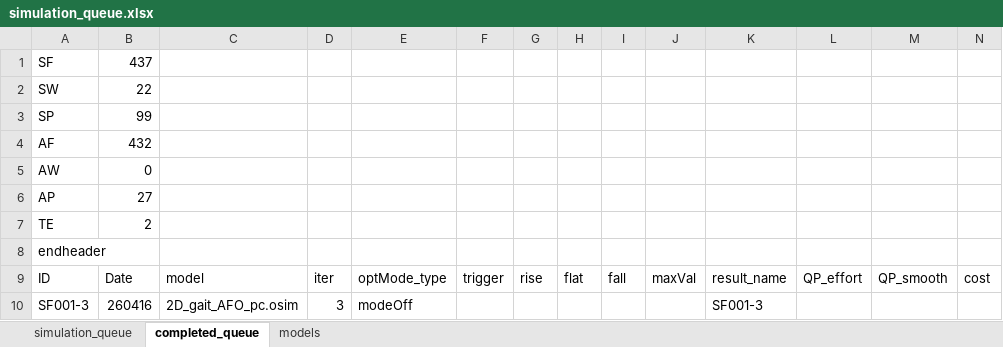
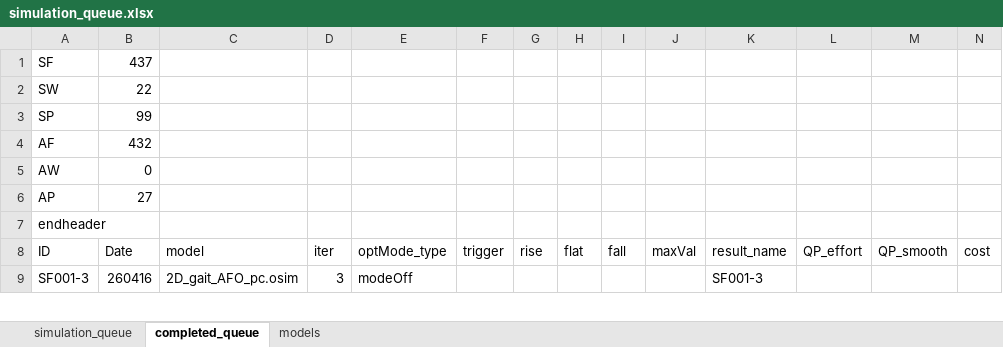
Before and after one commit to HwangJeehoon/WoC_Moco, an Excel workbook: script/simulation_queue.xlsx, sheet completed_queue, drawn as a sheet; only a part is shown; values as stored, in another font and other column widths than the file's, no borders; rows hold the shown columns only; the diff names each change by its address in the sheet, - before the commit and + after, or states it on an @@ line.

Commit message:
update queue.xlsx, add inputs for inverse dynamics

```diff
--- a/script/simulation_queue.xlsx (sheet completed_queue)
+++ b/script/simulation_queue.xlsx (sheet completed_queue)
-row 7: TE | 2
```
Also changed, not shown: 3 other files.
